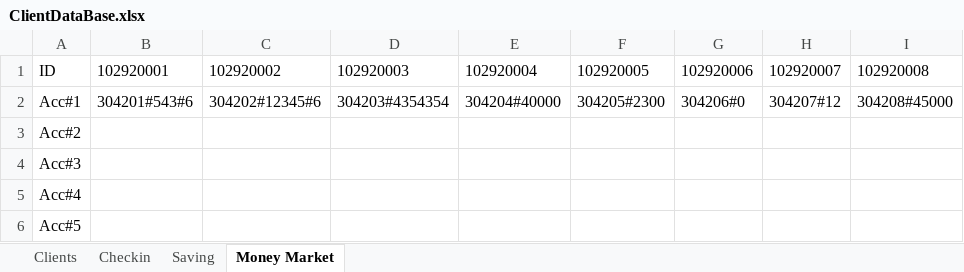
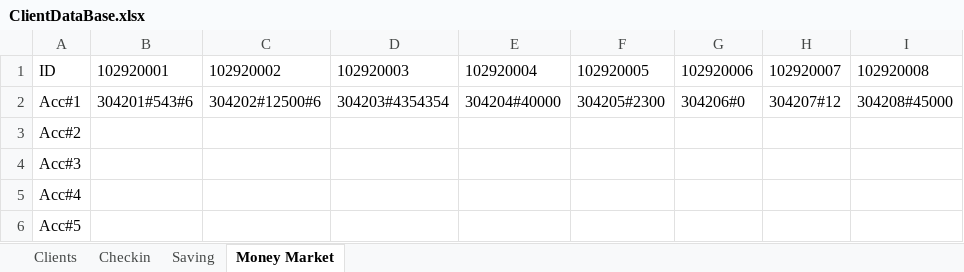
Before and after one commit to NargisUsman/ATM_Project, an Excel workbook: src/main/DataBase/ClientDataBase.xlsx, sheet Money Market, drawn as a sheet; only a part is shown; values as stored, in another font and other column widths than the file's, no borders; the diff names each change by its address in the sheet, - before the commit and + after, or states it on an @@ line.

```diff
--- a/src/main/DataBase/ClientDataBase.xlsx (sheet Money Market)
+++ b/src/main/DataBase/ClientDataBase.xlsx (sheet Money Market)
-C2: 304202#12345#6
+C2: 304202#12500#6
```
Also changed, not shown: sheet Checkin, sheet Clients, sheet Saving, 4 other files.
